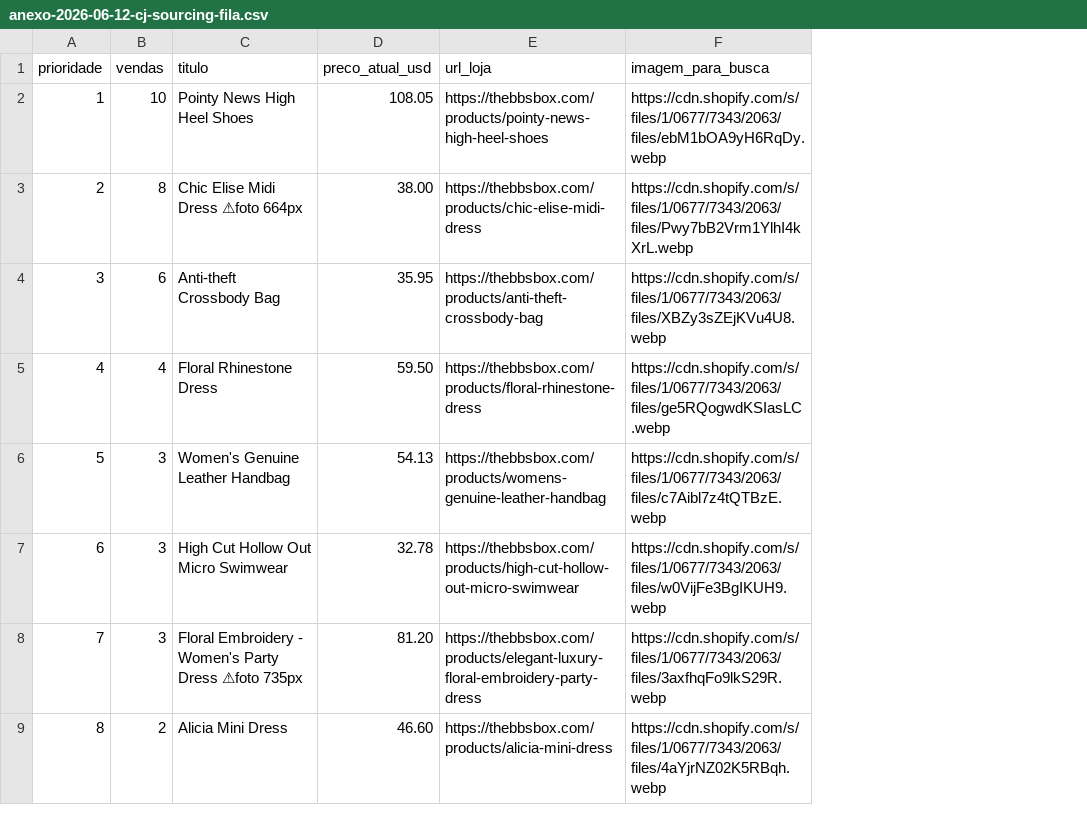
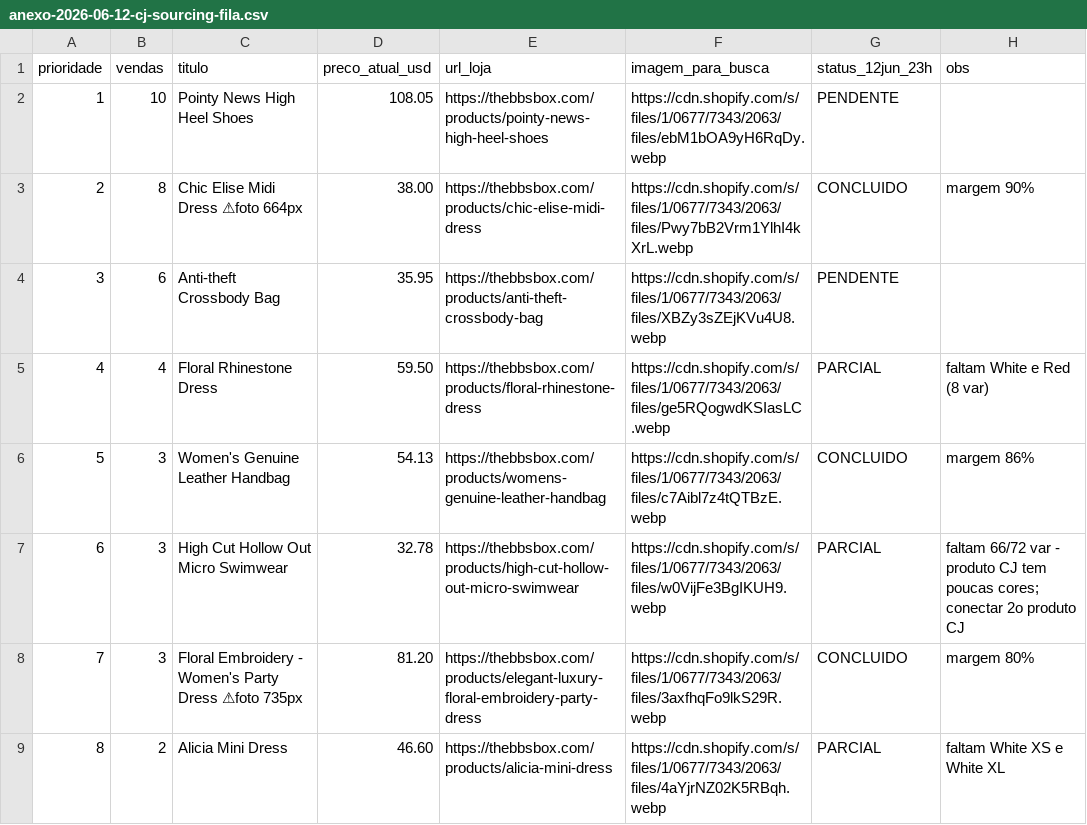
Before and after one commit to RJmais/rjmaishub, a CSV file: outputs/reports/anexo-2026-06-12-cj-sourcing-fila.csv, drawn as a sheet; only a part is shown; the diff names each change by its address in the sheet, - before the commit and + after, or states it on an @@ line.

```diff
--- a/outputs/reports/anexo-2026-06-12-cj-sourcing-fila.csv
+++ b/outputs/reports/anexo-2026-06-12-cj-sourcing-fila.csv
+column G (status_12jun_23h), rows 2-9: PENDENTE | CONCLUIDO | PENDENTE | PARCIAL | CONCLUIDO | PARCIAL | CONCLUIDO | PARCIAL
+column H (obs), rows 3-9: margem 90% |  | faltam White e Red (8 var) | margem 86% | faltam 66/72 var - produto CJ tem poucas cores; conectar 2o produto CJ | margem 80% | faltam White XS e White XL
```
Also changed, not shown: 2 other files.
